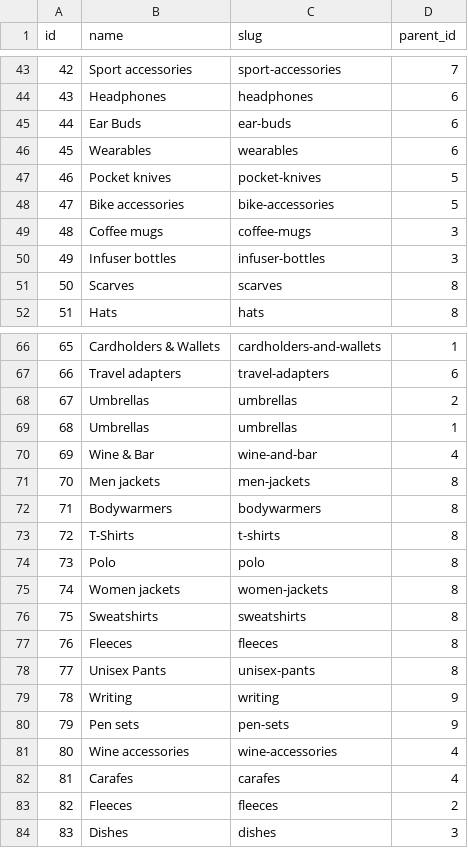
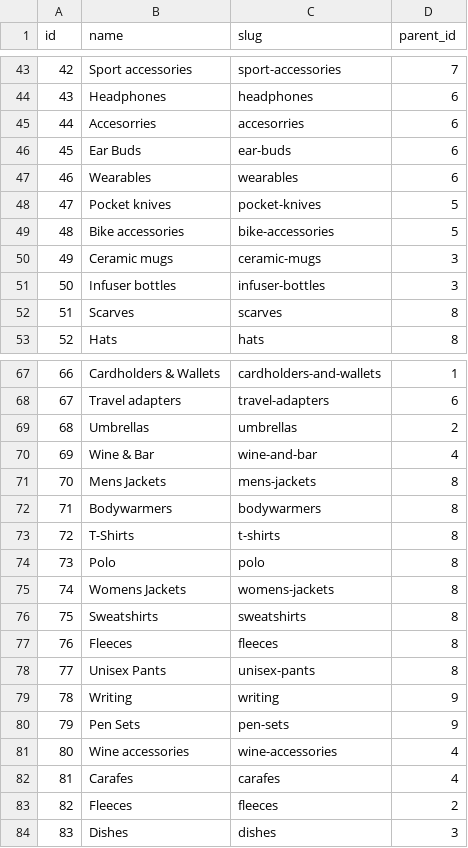
Before and after one commit to sproutogroup/brandably-db-seeder-remote, a CSV file: output/product_subcategories.csv, drawn as a sheet; only a part is shown, gaps mark what is left out; removed rows and columns are numbered as before the commit, all else as after; the diff covers the shown part only; the diff names each change by its address in the sheet, - before the commit and + after, or states it on an @@ line.

Commit message:
Update role and user data timestamps; normalize print position names and codes; enhance product variants print options processing
- Updated timestamps in roles.csv and users.csv to reflect the new date.
- Normalized print position names and codes to lowercase in printPositionsProcessor.js.
- Enhanced processProductVariantsPrintOptionsJunction to handle default configurations more effectively, including improved logging for skipped rows and missing defaults.

```diff
--- a/output/product_subcategories.csv
+++ b/output/product_subcategories.csv
+row 45: 44 | Accesorries | accesorries | 6
@@ column A (id) renumbered between rows 46 and 69 @@
-B50 (name): Coffee mugs
+B50 (name): Ceramic mugs
-C50 (slug): coffee-mugs
+C50 (slug): ceramic-mugs
-row 69: 68 | Umbrellas | umbrellas | 1
-B71 (name): Men jackets
+B71 (name): Mens Jackets
-C71 (slug): men-jackets
+C71 (slug): mens-jackets
-B75 (name): Women jackets
+B75 (name): Womens Jackets
-C75 (slug): women-jackets
+C75 (slug): womens-jackets
-B80 (name): Pen sets
+B80 (name): Pen Sets
```
Also changed, not shown: 3 added rows, 2 removed rows and 14 edited cells elsewhere in this file, output/permissions.csv, output/print_positions.csv, 7 other files.
